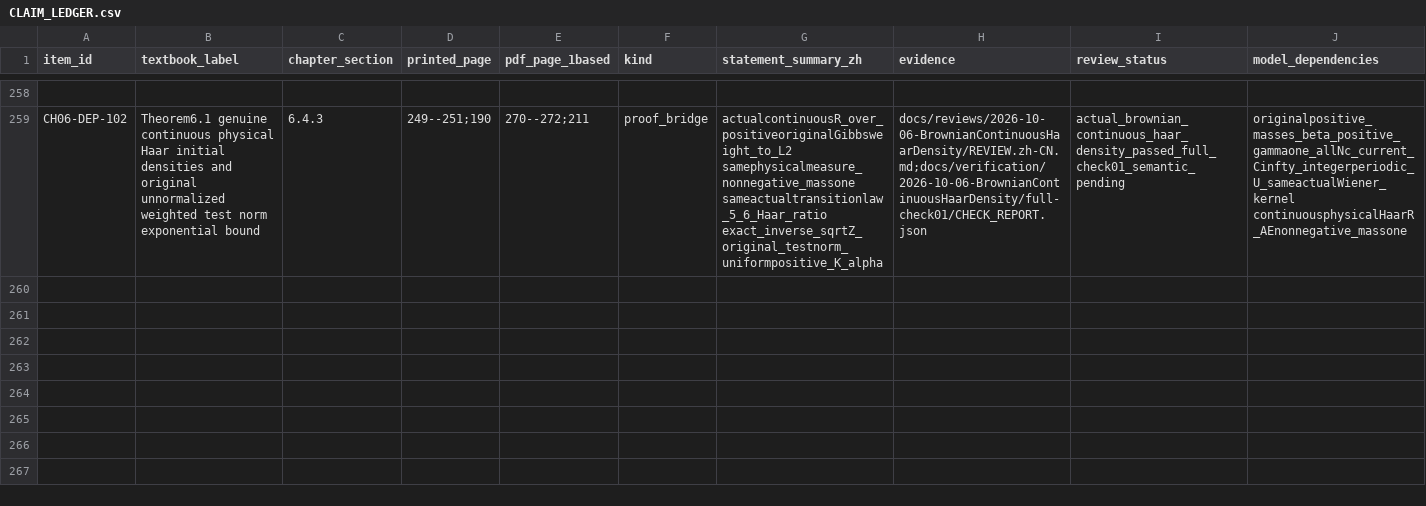
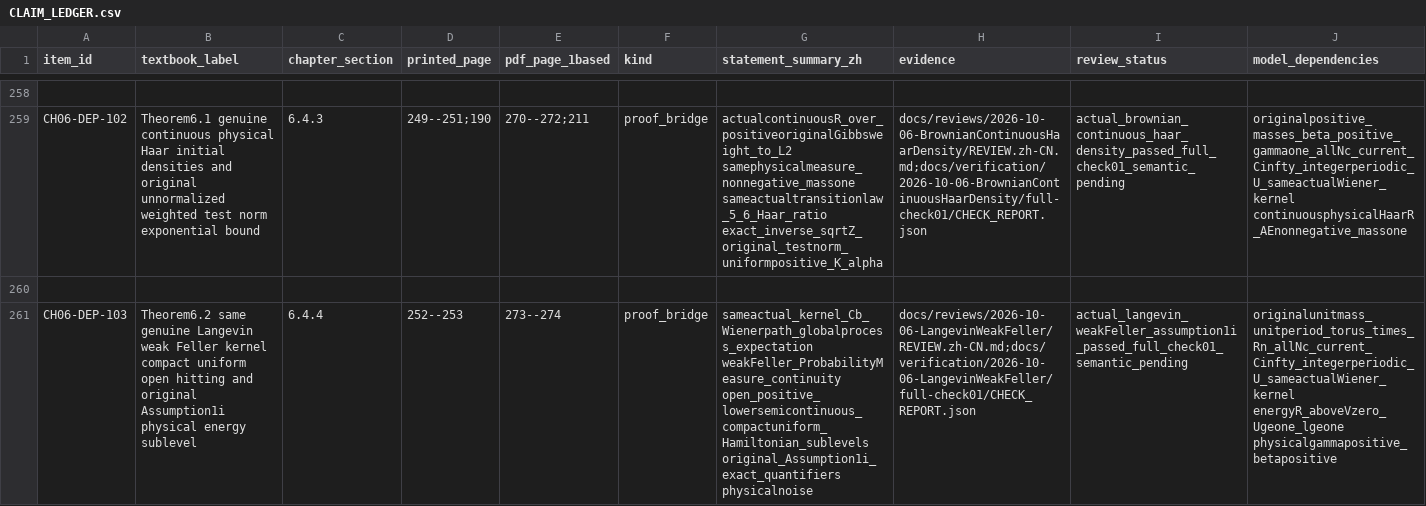
Before and after one commit to zhuanxv-G/MolecularDynamicsFormalization, a CSV file: docs/audits/2026-10-01-initial/CLAIM_LEDGER.csv, drawn as a sheet; only a part is shown, gaps mark what is left out; rows hold the shown columns only; the diff names each change by its address in the sheet, - before the commit and + after, or states it on an @@ line.

Commit message:
Prove genuine Langevin weak Feller kernels and original compact energy accessibility quantifiers

```diff
--- a/docs/audits/2026-10-01-initial/CLAIM_LEDGER.csv
+++ b/docs/audits/2026-10-01-initial/CLAIM_LEDGER.csv
+row 260: (empty)
+row 261: CH06-DEP-103 | Theorem6.2 same genuine Langevin weak Feller kernel compact uniform open hitting and original Assumption1i physical energy sublevel | 6.4.4 | 252--253 | 273--274 | proof_bridge | sameactual_kernel_Cb_Wienerpath_globalprocess_expectation weakFeller_ProbabilityMeasure_continuity open_positive_lowersemicontinuous_compactuniform_Hamiltonian_sublevels original_Assumption1i_exact_quantifiers physicalnoise | docs/reviews/2026-10-06-LangevinWeakFeller/REVIEW.zh-CN.md;docs/verification/2026-10-06-LangevinWeakFeller/full-check01/CHECK_REPORT.json | actual_langevin_weakFeller_assumption1i_passed_full_check01_semantic_pending | originalunitmass_unitperiod_torus_times_Rn_allNc_current_Cinfty_integerperiodic_U_sameactualWiener_kernel energyR_aboveVzero_Ugeone_lgeone physicalgammapositive_betapositive
```
Also changed, not shown: docs/NOTATION_INVENTORY.csv, 33 other files.
